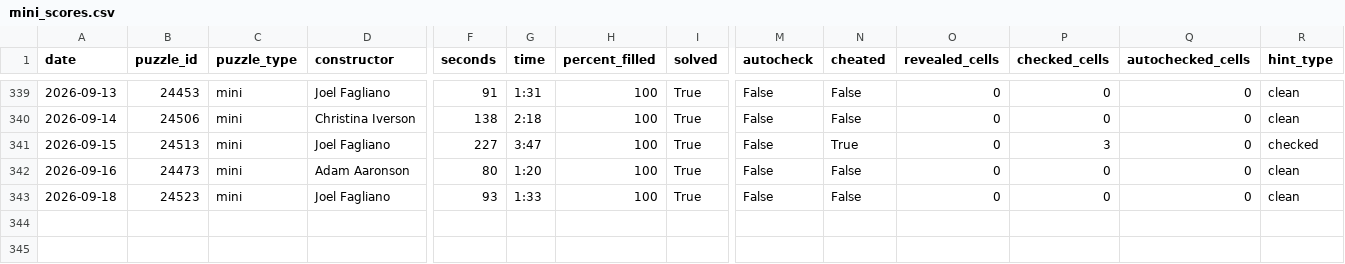
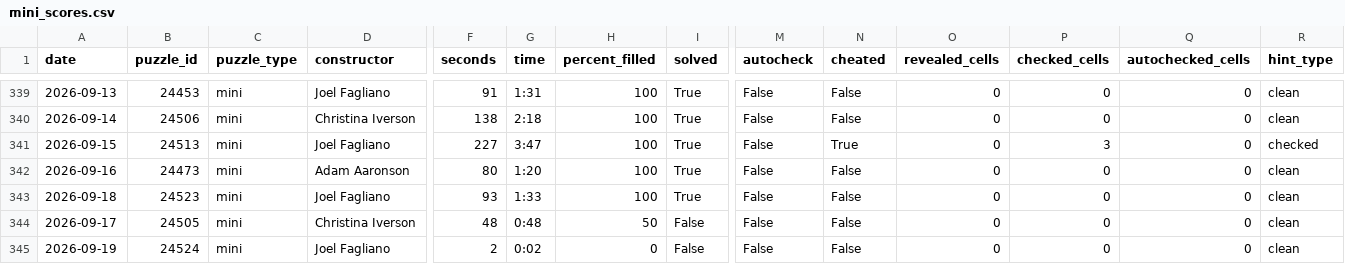
Before and after one commit to daanvdweijden/daanvdweijden.github.io, a CSV file: mini_scores.csv, drawn as a sheet; only a part is shown, gaps mark what is left out; rows hold the shown columns only; the diff names each change by its address in the sheet, - before the commit and + after, or states it on an @@ line.

```diff
--- a/mini_scores.csv
+++ b/mini_scores.csv
+row 344: 2026-09-17 | 24505 | mini | Christina Iverson | 48 | 0:48 | 50 | False | False | False | 0 | 0 | 0 | clean
+row 345: 2026-09-19 | 24524 | mini | Joel Fagliano | 2 | 0:02 | 0 | False | False | False | 0 | 0 | 0 | clean
```
Also changed, not shown: 1 other file.
